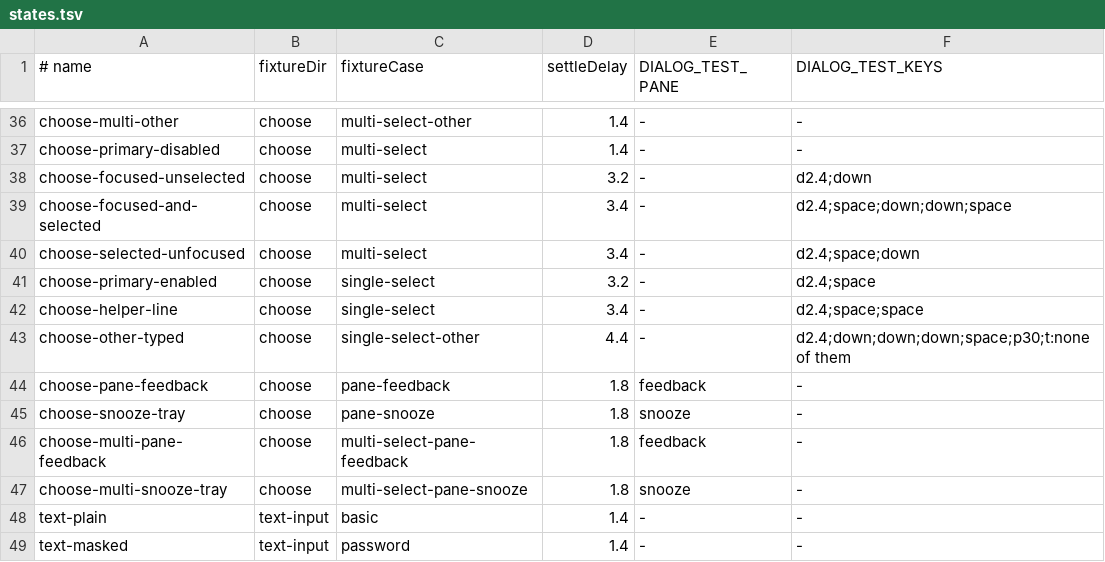
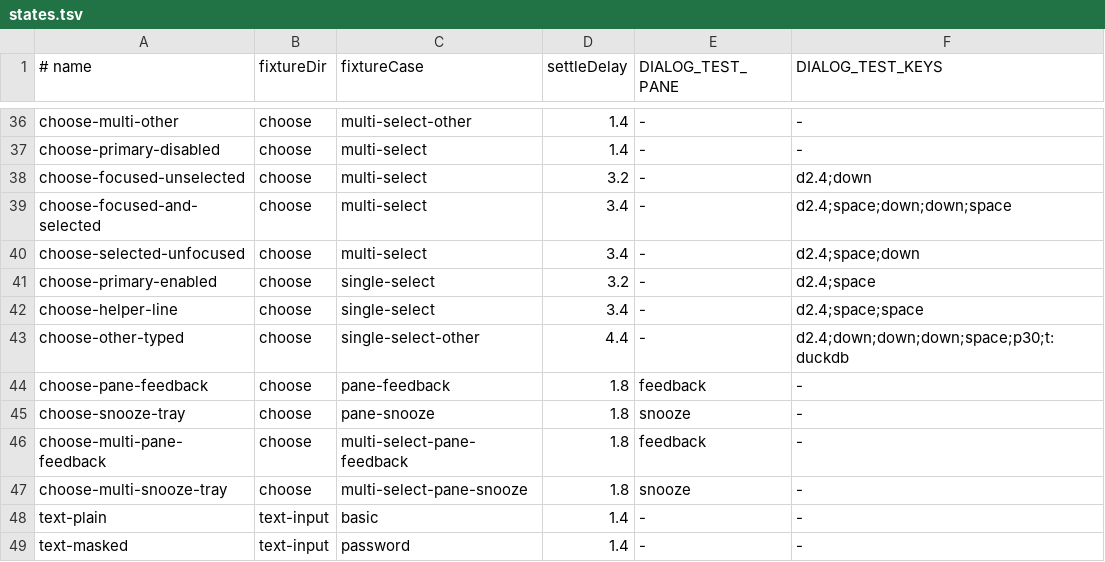
Before and after one commit to doublej/consult-user-mcp, a TSV file: test-cases/skin-states/states.tsv, drawn as a sheet; only a part is shown, gaps mark what is left out.

Commit message:
feat: the pick surface, and two bugs the first keyed states exposed
Choosing puts a row in brackets — the mark again, at row scale — while focus
stays out on the surface's own rail as the caret. Two channels, so all four
chosen-by-focused combinations read at once. A multi-select row carries an
open bracket from the first frame and a single-select row is bare until it is
chosen, which is the difference the person reads before touching anything.

Also: the cooldown clock was a Timer held by a View struct, so every body
evaluation cancelled it before it fired and surfaces stayed damped for life;
and the renderer was delivering each key twice, which toggled every row on
and straight back off.

```diff
--- a/test-cases/skin-states/states.tsv
+++ b/test-cases/skin-states/states.tsv
@@ -42,3 +42,3 @@ choose-primary-enabled	choose	single-select	3.2	-	d2.4;space
 choose-helper-line	choose	single-select	3.4	-	d2.4;space;space
-choose-other-typed	choose	single-select-other	4.4	-	d2.4;down;down;down;space;p30;t:none of them
+choose-other-typed	choose	single-select-other	4.4	-	d2.4;down;down;down;space;p30;t:duckdb
 choose-pane-feedback	choose	pane-feedback	1.8	feedback	-
```
Also changed, not shown: 7 other files.
